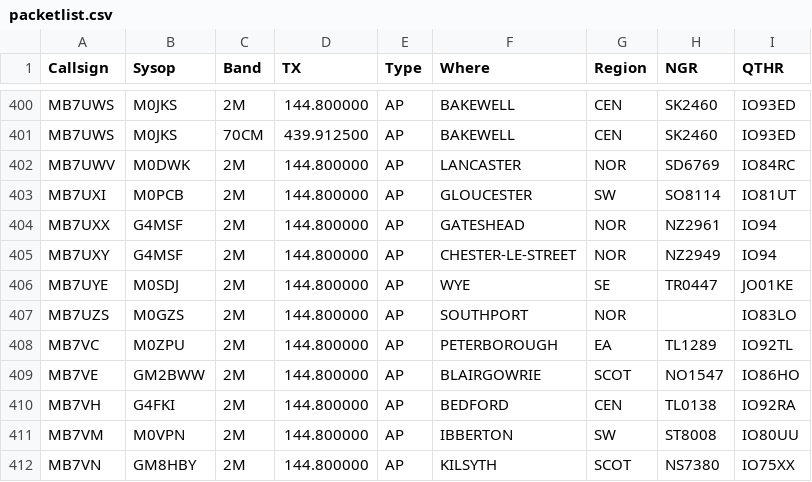
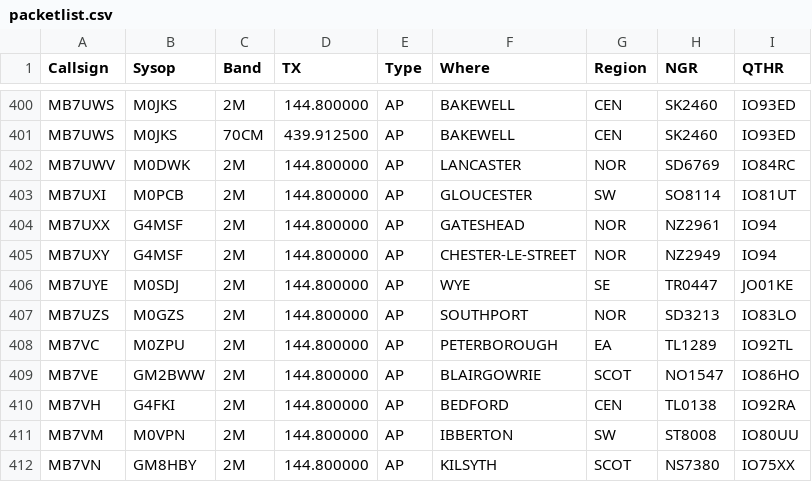
Before and after one commit to doismellburning/etcc-csv-scrape, a CSV file: packetlist.csv, drawn as a sheet; only a part is shown, gaps mark what is left out.

```diff
--- a/packetlist.csv
+++ b/packetlist.csv
@@ -406,3 +406,3 @@ MB7UXY,G4MSF,2M,144.800000,AP,CHESTER-LE-STREET,NOR,NZ2949,IO94,
 MB7UYE,M0SDJ,2M,144.800000,AP,WYE,SE,TR0447,JO01KE,
-MB7UZS,M0GZS,2M,144.800000,AP,SOUTHPORT,NOR,,IO83LO,
+MB7UZS,M0GZS,2M,144.800000,AP,SOUTHPORT,NOR,SD3213,IO83LO,
 MB7VC,M0ZPU,2M,144.800000,AP,PETERBOROUGH,EA,TL1289,IO92TL,
```
Also changed, not shown: 1 other file.
